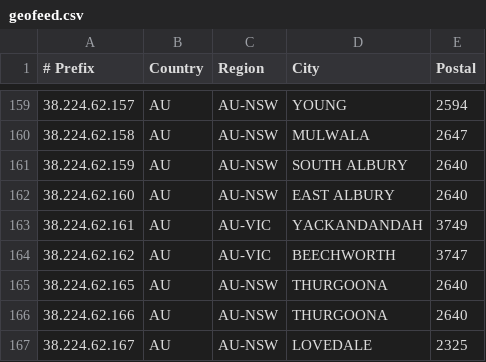
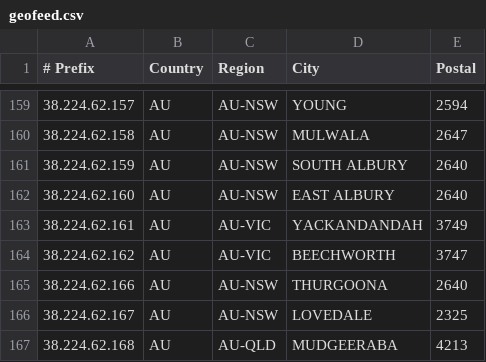
Before and after one commit to LightningIP/geofeed, a CSV file: geofeed.csv, drawn as a sheet; only a part is shown, gaps mark what is left out; the shorter side is filled out with more unchanged rows; the diff names each change by its address in the sheet, - before the commit and + after, or states it on an @@ line.

Commit message:
IP Address Updates

```diff
--- a/geofeed.csv
+++ b/geofeed.csv
-row 165: 38.224.62.165 | AU | AU-NSW | THURGOONA | 2640
```
